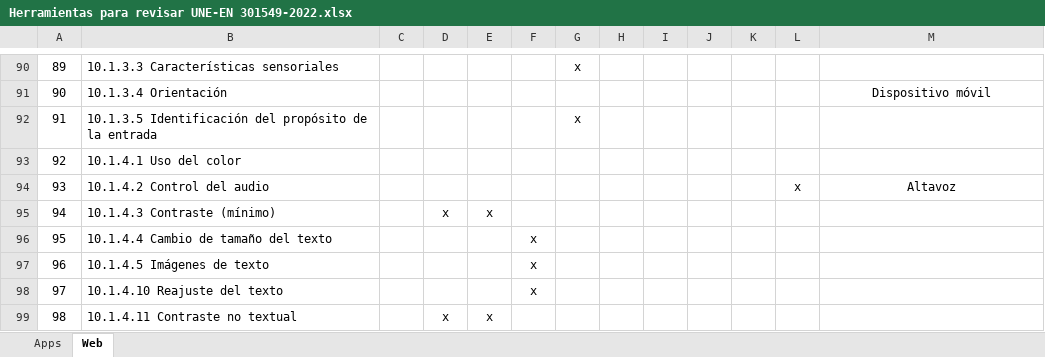
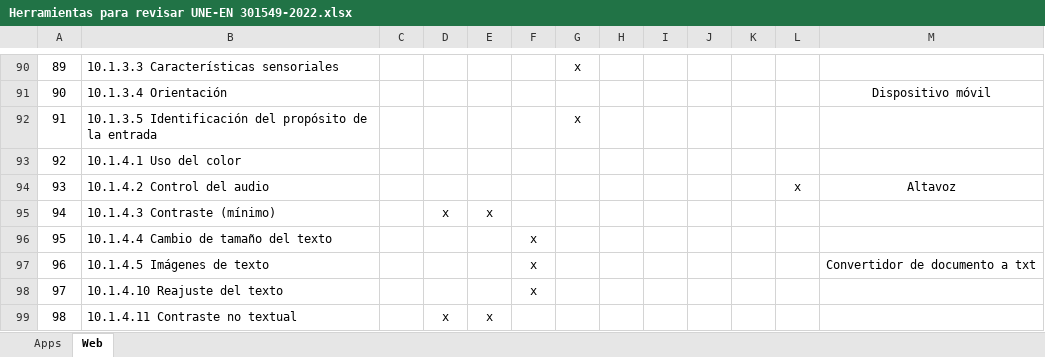
Before and after one commit to josehilera/accesibilidad, an Excel workbook: normas/Herramientas para revisar UNE-EN 301549-2022.xlsx, sheet Web, drawn as a sheet; only a part is shown, gaps mark what is left out; values as stored, in another font and other column widths than the file's, no borders; the diff names each change by its address in the sheet, - before the commit and + after, or states it on an @@ line.

Commit message:
Actualización herramientas

```diff
--- a/normas/Herramientas para revisar UNE-EN 301549-2022.xlsx (sheet Web)
+++ b/normas/Herramientas para revisar UNE-EN 301549-2022.xlsx (sheet Web)
-M97: (empty)
+M97: Convertidor de documento a txt
```
